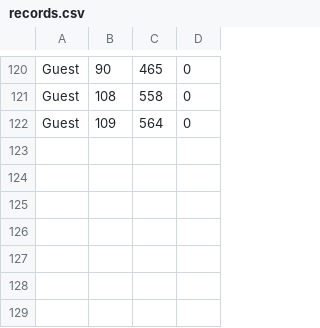
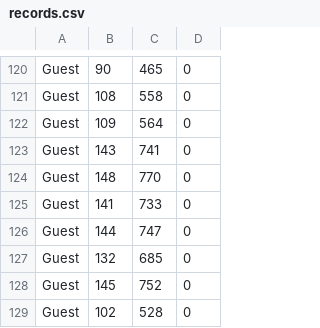
Before and after one commit to masanori-komehana/puzzle_project, a CSV file: RasPi_py_projects/ex2x_mix/records.csv, drawn as a sheet; only a part is shown, gaps mark what is left out; the diff names each change by its address in the sheet, - before the commit and + after, or states it on an @@ line.

```diff
--- a/RasPi_py_projects/ex2x_mix/records.csv
+++ b/RasPi_py_projects/ex2x_mix/records.csv
+row 123: Guest | 143 | 741 | 0
+row 124: Guest | 148 | 770 | 0
+row 125: Guest | 141 | 733 | 0
+row 126: Guest | 144 | 747 | 0
+row 127: Guest | 132 | 685 | 0
+row 128: Guest | 145 | 752 | 0
+row 129: Guest | 102 | 528 | 0
```
Also changed, not shown: 19 other files.
